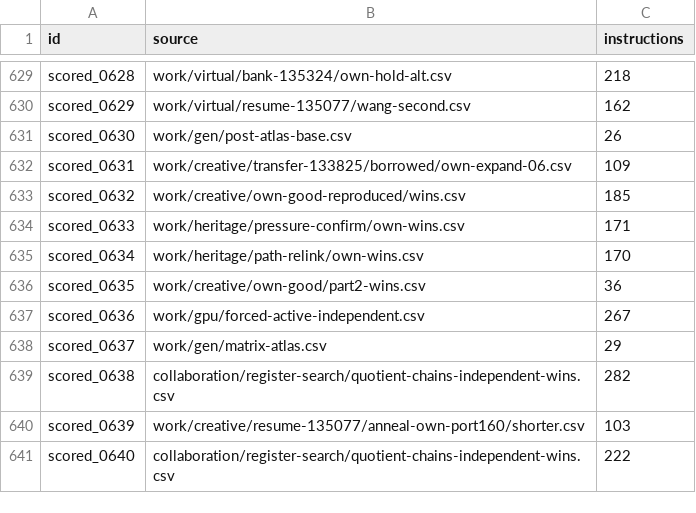
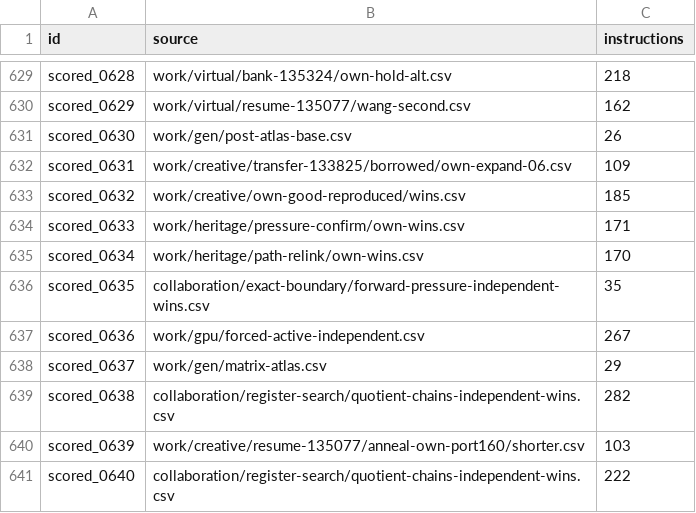
Before and after one commit to Hansen0223/Santa_2026, a CSV file: origins.csv, drawn as a sheet; only a part is shown, gaps mark what is left out.

Commit message:
Shorten independent puzzle 635 with forward target pressure

```diff
--- a/origins.csv
+++ b/origins.csv
@@ -635,3 +635,3 @@ scored_0633,work/heritage/pressure-confirm/own-wins.csv,171
 scored_0634,work/heritage/path-relink/own-wins.csv,170
-scored_0635,work/creative/own-good/part2-wins.csv,36
+scored_0635,collaboration/exact-boundary/forward-pressure-independent-wins.csv,35
 scored_0636,work/gpu/forced-active-independent.csv,267
```
Also changed, not shown: collaboration/puzzle-bounds.csv, 10 other files.
